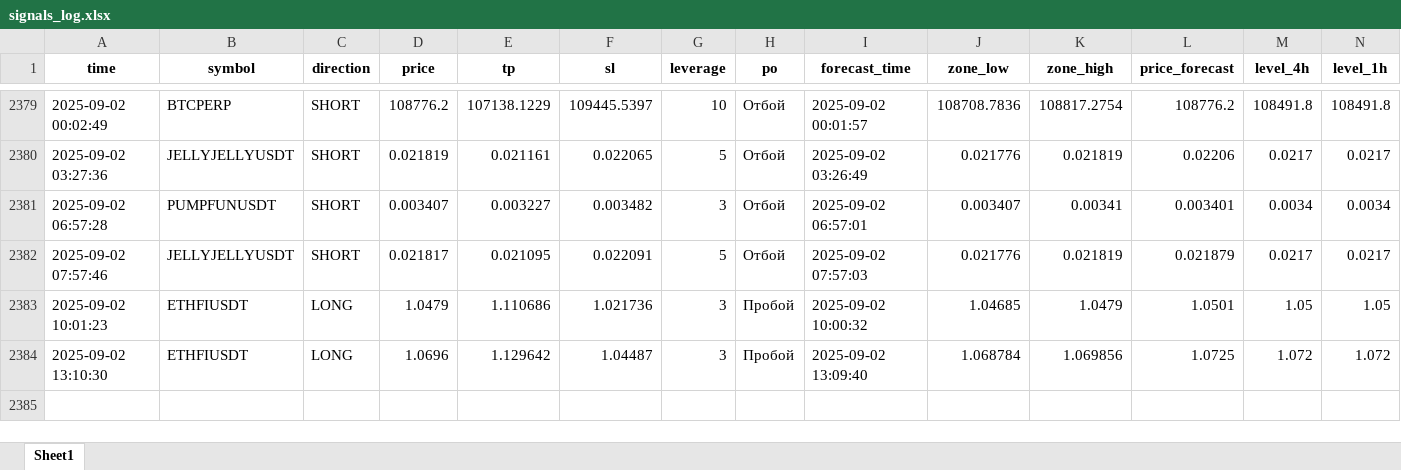
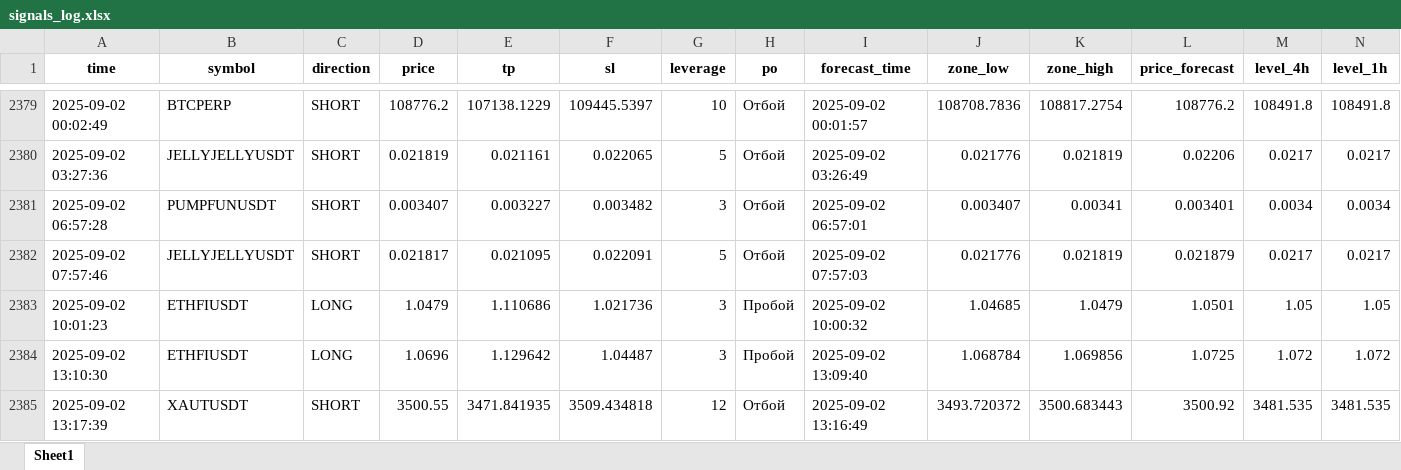
Before and after one commit to Toevich/crypto-signals, an Excel workbook: signals_log.xlsx, sheet Sheet1, drawn as a sheet; only a part is shown, gaps mark what is left out; values as stored, in another font and other column widths than the file's, no borders; rows hold the shown columns only; the diff names each change by its address in the sheet, - before the commit and + after, or states it on an @@ line.

Commit message:
Добавлен сигнал XAUTUSDT (SHORT)

```diff
--- a/signals_log.xlsx (sheet Sheet1)
+++ b/signals_log.xlsx (sheet Sheet1)
+row 2385: 2025-09-02 13:17:39 | XAUTUSDT | SHORT | 3500.55 | 3471.841935 | 3509.434818 | 12 | Отбой | 2025-09-02 13:16:49 | 3493.720372 | 3500.683443 | 3500.92 | 3481.535 | 3481.535
```
